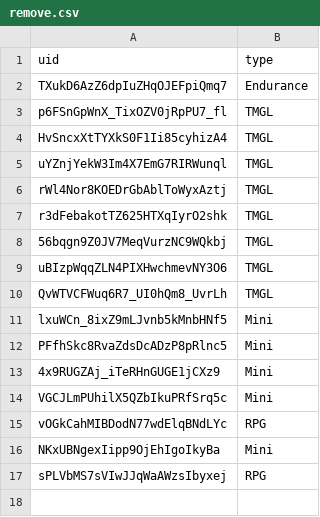
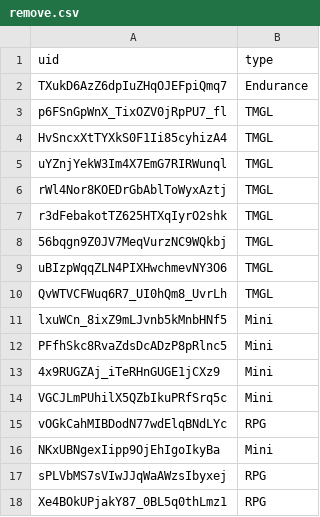
Before and after one commit to spl1nes/tmrank, a CSV file: scripts/remove.csv, drawn as a sheet.

Commit message:
Update remove.csv

```diff
--- a/scripts/remove.csv
+++ b/scripts/remove.csv
@@ -17 +17,2 @@ NKxUBNgexIipp9OjEhIgoIkyBa,Mini
 sPLVbMS7sVIwJJqWaAWzsIbyxej,RPG
+Xe4BOkUPjakY87_0BL5q0thLmz1,RPG
```
